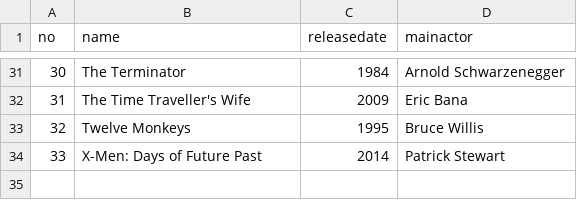
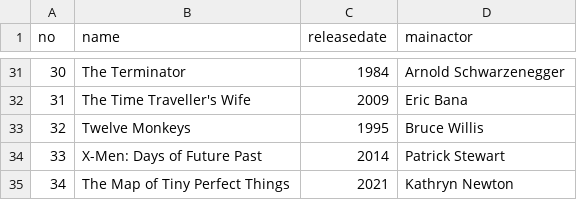
Before and after one commit to navarq/Time-Travel-Movies, a CSV file: database/data/timetravelmovies.csv, drawn as a sheet; only a part is shown, gaps mark what is left out; the diff names each change by its address in the sheet, - before the commit and + after, or states it on an @@ line.

Commit message:
Update timetravelmovies.csv
Another movie

```diff
--- a/database/data/timetravelmovies.csv
+++ b/database/data/timetravelmovies.csv
+row 35: 34 | The Map of Tiny Perfect Things | 2021 | Kathryn Newton
```
